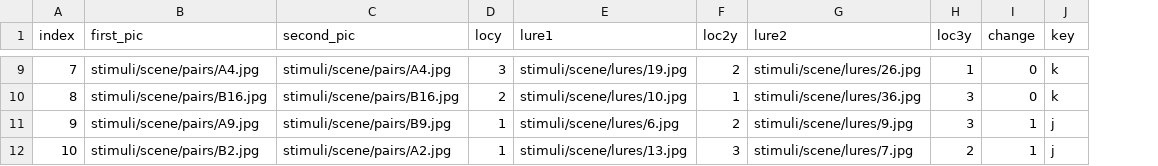
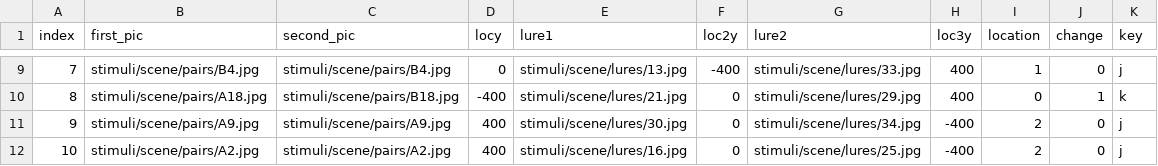
Before and after one commit to wanjiag/ContinDiff_js, a CSV file: sub_file/sub03.csv, drawn as a sheet; only a part is shown, gaps mark what is left out; addresses are those after the commit; the diff covers the shown part only; the diff names each change by its address in the sheet, - before the commit and + after, or states it on an @@ line.

```diff
--- a/sub_file/sub03.csv
+++ b/sub_file/sub03.csv
+column I (location), rows 9-12: 1 | 0 | 2 | 2
-B9 (first_pic): stimuli/scene/pairs/A4.jpg
+B9 (first_pic): stimuli/scene/pairs/B4.jpg
-C9 (second_pic): stimuli/scene/pairs/A4.jpg
+C9 (second_pic): stimuli/scene/pairs/B4.jpg
-D9 (locy): 3
+D9 (locy): 0
-E9 (lure1): stimuli/scene/lures/19.jpg
+E9 (lure1): stimuli/scene/lures/13.jpg
-F9 (loc2y): 2
+F9 (loc2y): -400
-G9 (lure2): stimuli/scene/lures/26.jpg
+G9 (lure2): stimuli/scene/lures/33.jpg
-H9 (loc3y): 1
+H9 (loc3y): 400
-K9 (key): k
+K9 (key): j
-B10 (first_pic): stimuli/scene/pairs/B16.jpg
+B10 (first_pic): stimuli/scene/pairs/A18.jpg
-C10 (second_pic): stimuli/scene/pairs/B16.jpg
+C10 (second_pic): stimuli/scene/pairs/B18.jpg
-D10 (locy): 2
+D10 (locy): -400
-E10 (lure1): stimuli/scene/lures/10.jpg
+E10 (lure1): stimuli/scene/lures/21.jpg
-F10 (loc2y): 1
+F10 (loc2y): 0
-G10 (lure2): stimuli/scene/lures/36.jpg
+G10 (lure2): stimuli/scene/lures/29.jpg
-H10 (loc3y): 3
+H10 (loc3y): 400
-J10 (change): 0
+J10 (change): 1
-C11 (second_pic): stimuli/scene/pairs/B9.jpg
+C11 (second_pic): stimuli/scene/pairs/A9.jpg
-D11:D12 (locy): 1
+D11:D12 (locy): 400
-E11 (lure1): stimuli/scene/lures/6.jpg
+E11 (lure1): stimuli/scene/lures/30.jpg
-F11 (loc2y): 2
+F11 (loc2y): 0
-G11 (lure2): stimuli/scene/lures/9.jpg
+G11 (lure2): stimuli/scene/lures/34.jpg
-H11 (loc3y): 3
+H11 (loc3y): -400
-J11:J12 (change): 1
+J11:J12 (change): 0
-B12 (first_pic): stimuli/scene/pairs/B2.jpg
+B12 (first_pic): stimuli/scene/pairs/A2.jpg
-E12 (lure1): stimuli/scene/lures/13.jpg
+E12 (lure1): stimuli/scene/lures/16.jpg
-F12 (loc2y): 3
+F12 (loc2y): 0
-G12 (lure2): stimuli/scene/lures/7.jpg
+G12 (lure2): stimuli/scene/lures/25.jpg
-H12 (loc3y): 2
+H12 (loc3y): -400
```
Also changed, not shown: 109 edited cells elsewhere in this file, sub_file/sub01.csv, sub_file/sub02.csv, 48 other files.
